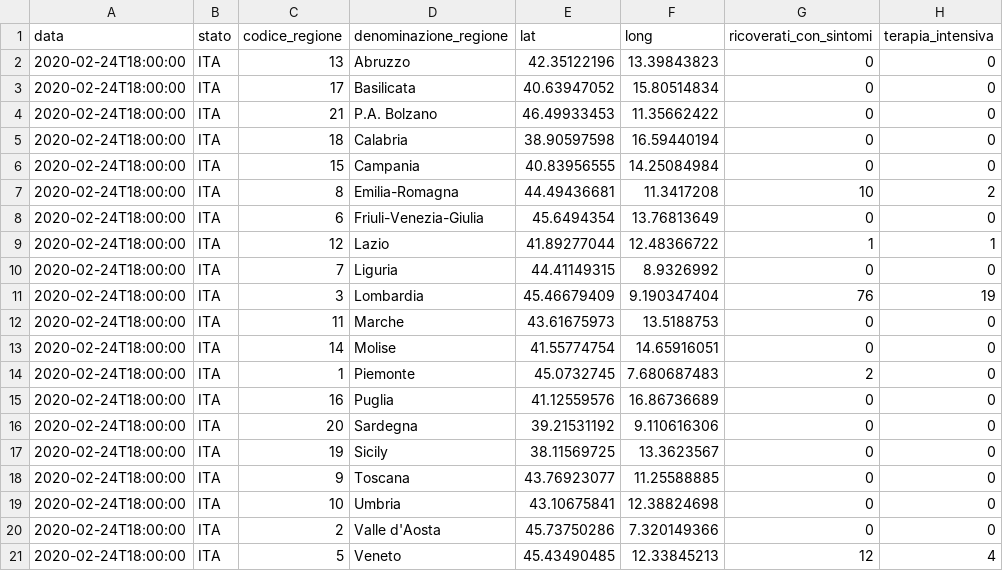
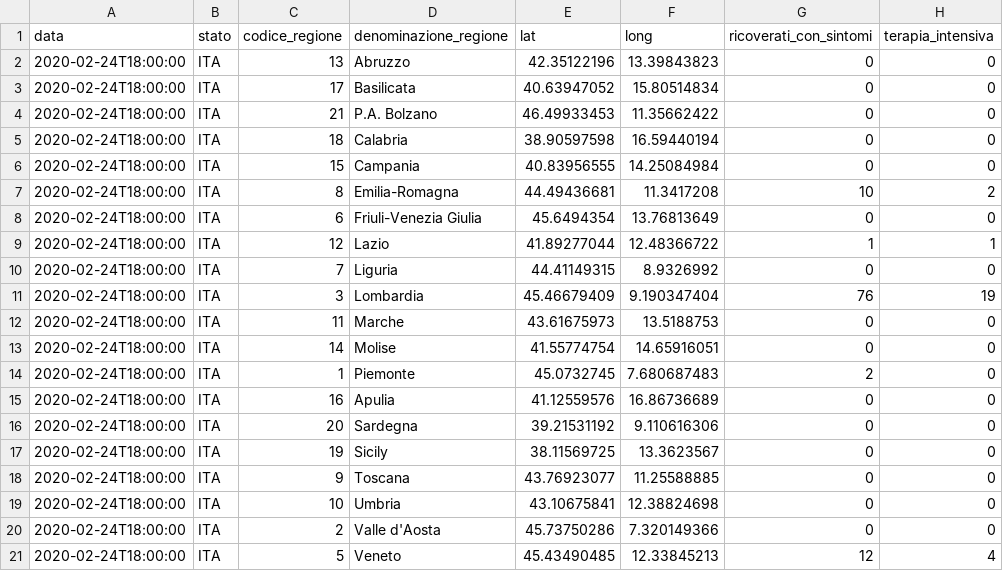
Before and after one commit to DianaA82332/Epidemiologia, a CSV file: Trabalho_final/Dados/casos_italy_inicio.csv, drawn as a sheet; only a part is shown; the diff names each change by its address in the sheet, - before the commit and + after, or states it on an @@ line.

Commit message:
Update casos_italy_inicio.csv

```diff
--- a/Trabalho_final/Dados/casos_italy_inicio.csv
+++ b/Trabalho_final/Dados/casos_italy_inicio.csv
-D8 (denominazione_regione): Friuli-Venezia-Giulia
+D8 (denominazione_regione): Friuli-Venezia Giulia
-D15 (denominazione_regione): Puglia
+D15 (denominazione_regione): Apulia
```
